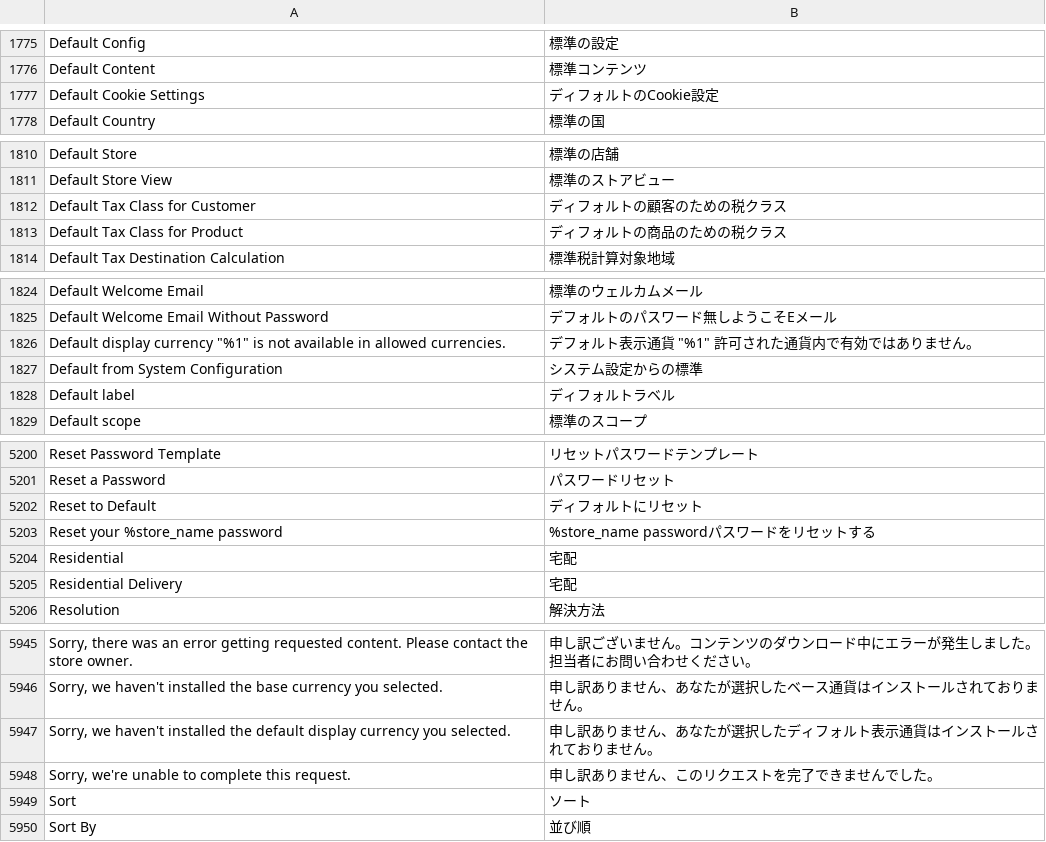
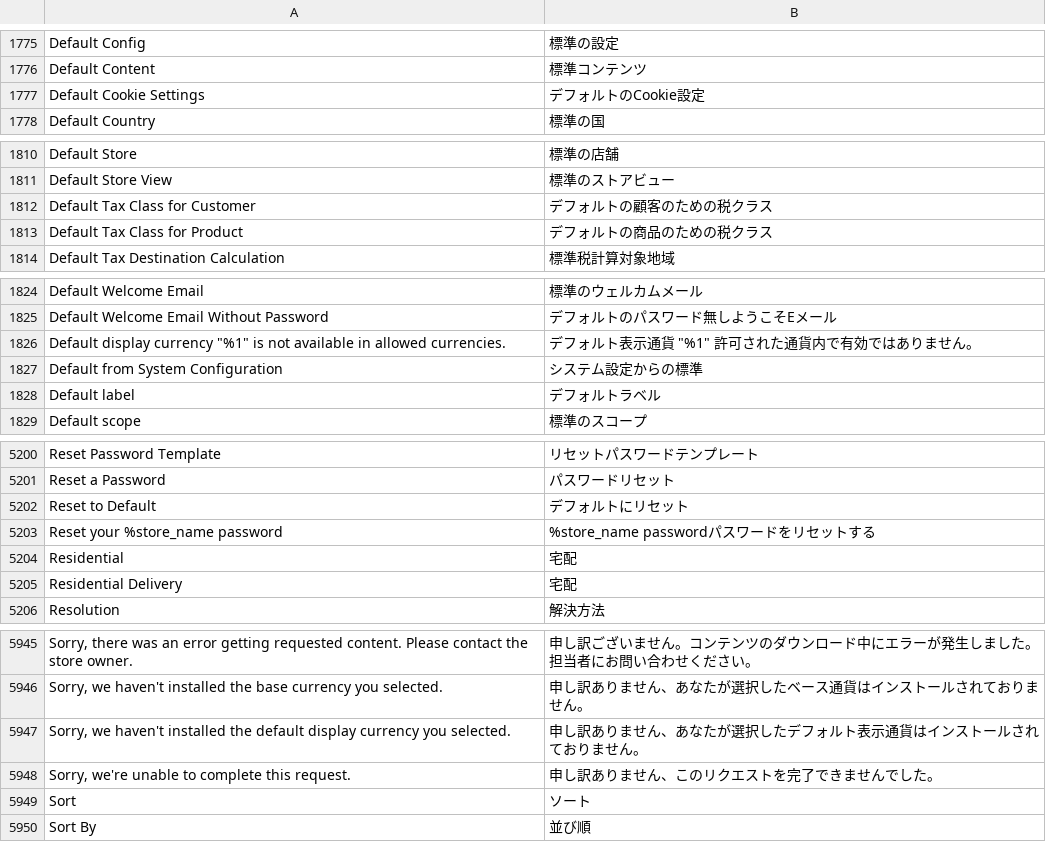
Before and after one commit to HirokazuNishi/m2-japaneselocale, a CSV file: ja_jp.csv, drawn as a sheet; only a part is shown, gaps mark what is left out; the diff covers the shown part only; the diff names each change by its address in the sheet, - before the commit and + after, or states it on an @@ line.

Commit message:
replace ディフォルト to デフォルト

```diff
--- a/ja_jp.csv
+++ b/ja_jp.csv
-B1777: ディフォルトのCookie設定
+B1777: デフォルトのCookie設定
-B1812: ディフォルトの顧客のための税クラス
+B1812: デフォルトの顧客のための税クラス
-B1813: ディフォルトの商品のための税クラス
+B1813: デフォルトの商品のための税クラス
-B1828: ディフォルトラベル
+B1828: デフォルトラベル
-B5202: ディフォルトにリセット
+B5202: デフォルトにリセット
-B5947: 申し訳ありません、あなたが選択したディフォルト表示通貨はインストールされておりません。
+B5947: 申し訳ありません、あなたが選択したデフォルト表示通貨はインストールされておりません。
```
Also changed, not shown: 2 edited cells elsewhere in this file.
